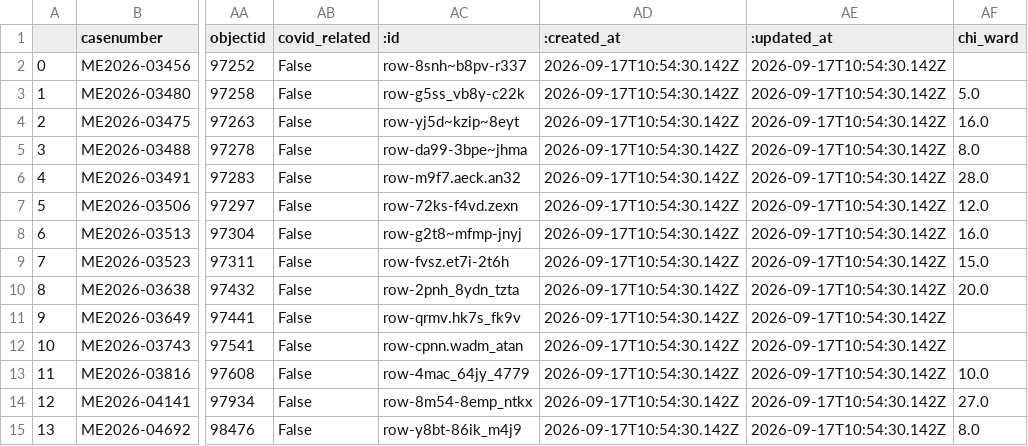
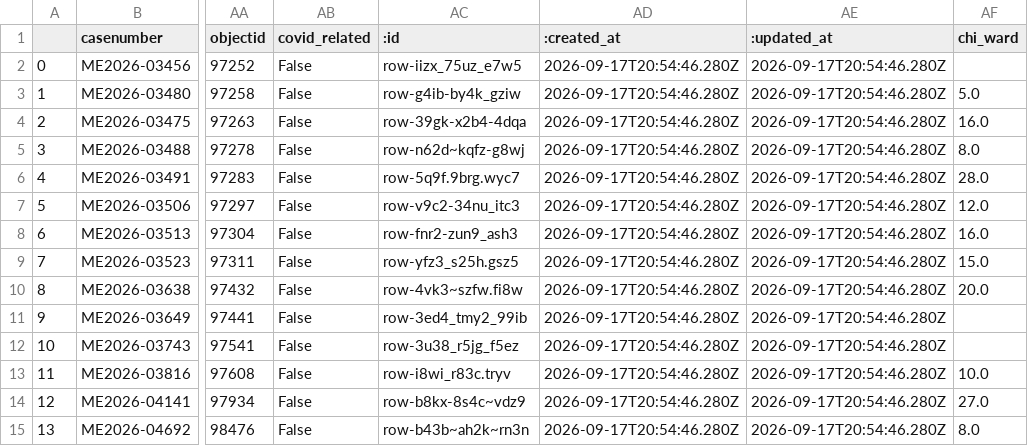
Before and after one commit to cam-rodriguez/cpm_heatbot, a CSV file: data/archive/lastversion.csv, drawn as a sheet; only a part is shown, gaps mark what is left out; the diff names each change by its address in the sheet, - before the commit and + after, or states it on an @@ line.

```diff
--- a/data/archive/lastversion.csv
+++ b/data/archive/lastversion.csv
-AC2 (:id): row-8snh~b8pv-r337
+AC2 (:id): row-iizx_75uz_e7w5
-AD2:AD15 (:created_at): 2026-09-17T10:54:30.142Z
+AD2:AD15 (:created_at): 2026-09-17T20:54:46.280Z
-AE2:AE15 (:updated_at): 2026-09-17T10:54:30.142Z
+AE2:AE15 (:updated_at): 2026-09-17T20:54:46.280Z
-AC3 (:id): row-g5ss_vb8y-c22k
+AC3 (:id): row-g4ib-by4k_gziw
-AC4 (:id): row-yj5d~kzip~8eyt
+AC4 (:id): row-39gk-x2b4-4dqa
-AC5 (:id): row-da99-3bpe~jhma
+AC5 (:id): row-n62d~kqfz-g8wj
-AC6 (:id): row-m9f7.aeck.an32
+AC6 (:id): row-5q9f.9brg.wyc7
-AC7 (:id): row-72ks-f4vd.zexn
+AC7 (:id): row-v9c2-34nu_itc3
-AC8 (:id): row-g2t8~mfmp-jnyj
+AC8 (:id): row-fnr2-zun9_ash3
-AC9 (:id): row-fvsz.et7i-2t6h
+AC9 (:id): row-yfz3_s25h.gsz5
-AC10 (:id): row-2pnh_8ydn_tzta
+AC10 (:id): row-4vk3~szfw.fi8w
-AC11 (:id): row-qrmv.hk7s_fk9v
+AC11 (:id): row-3ed4_tmy2_99ib
-AC12 (:id): row-cpnn.wadm_atan
+AC12 (:id): row-3u38_r5jg_f5ez
-AC13 (:id): row-4mac_64jy_4779
+AC13 (:id): row-i8wi_r83c.tryv
-AC14 (:id): row-8m54-8emp_ntkx
+AC14 (:id): row-b8kx-8s4c~vdz9
-AC15 (:id): row-y8bt-86ik_m4j9
+AC15 (:id): row-b43b~ah2k~rn3n
```
Also changed, not shown: data/all_heatdeaths.csv.
